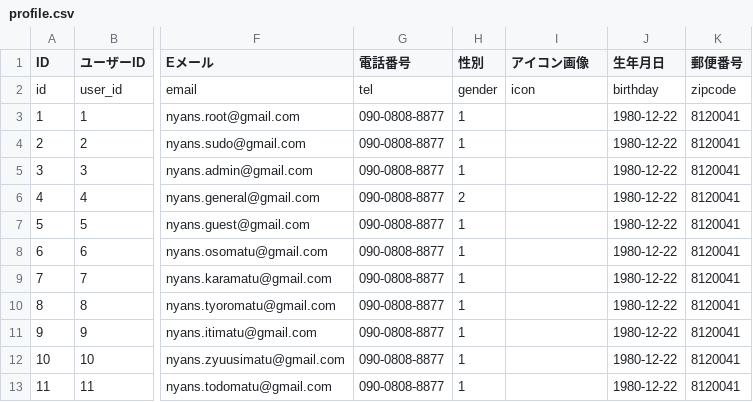
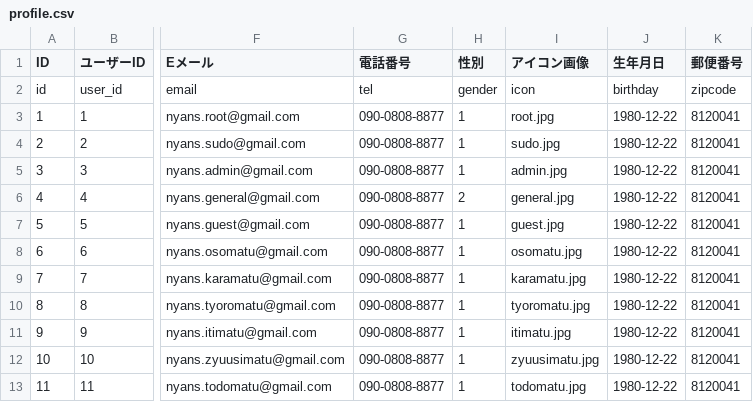
Before and after one commit to Becom-Developer/wansanpo, a CSV file: db/profile.csv, drawn as a sheet; only a part is shown, gaps mark what is left out; the diff names each change by its address in the sheet, - before the commit and + after, or states it on an @@ line.

```diff
--- a/db/profile.csv
+++ b/db/profile.csv
-I3 (アイコン画像): (empty)
+I3 (アイコン画像): root.jpg
-I4 (アイコン画像): (empty)
+I4 (アイコン画像): sudo.jpg
-I5 (アイコン画像): (empty)
+I5 (アイコン画像): admin.jpg
-I6 (アイコン画像): (empty)
+I6 (アイコン画像): general.jpg
-I7 (アイコン画像): (empty)
+I7 (アイコン画像): guest.jpg
-I8 (アイコン画像): (empty)
+I8 (アイコン画像): osomatu.jpg
-I9 (アイコン画像): (empty)
+I9 (アイコン画像): karamatu.jpg
-I10 (アイコン画像): (empty)
+I10 (アイコン画像): tyoromatu.jpg
-I11 (アイコン画像): (empty)
+I11 (アイコン画像): itimatu.jpg
-I12 (アイコン画像): (empty)
+I12 (アイコン画像): zyuusimatu.jpg
-I13 (アイコン画像): (empty)
+I13 (アイコン画像): todomatu.jpg
```
Also changed, not shown: db/pet.csv, 53 other files.
